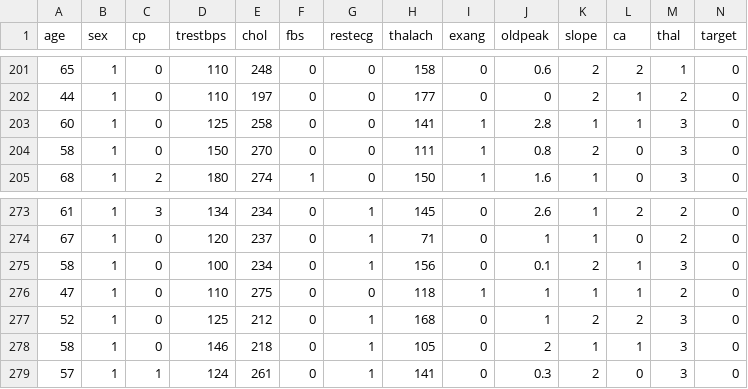
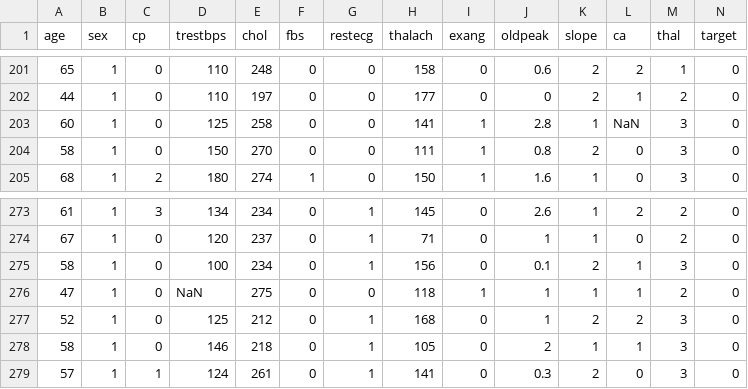
Before and after one commit to ejfarago/BMEN301Lab5, a CSV file: heart_disease_data.csv, drawn as a sheet; only a part is shown, gaps mark what is left out.

Commit message:
Update heart_disease_data.csv

```diff
--- a/heart_disease_data.csv
+++ b/heart_disease_data.csv
@@ -202,3 +202,3 @@
 44,1,0,110,197,0,0,177,0,0,2,1,2,0
-60,1,0,125,258,0,0,141,1,2.8,1,1,3,0
+60,1,0,125,258,0,0,141,1,2.8,1,NaN,3,0
 58,1,0,150,270,0,0,111,1,0.8,2,0,3,0
@@ -275,3 +275,3 @@
 58,1,0,100,234,0,1,156,0,0.1,2,1,3,0
-47,1,0,110,275,0,0,118,1,1,1,1,2,0
+47,1,0,NaN,275,0,0,118,1,1,1,1,2,0
 52,1,0,125,212,0,1,168,0,1,2,2,3,0
```
